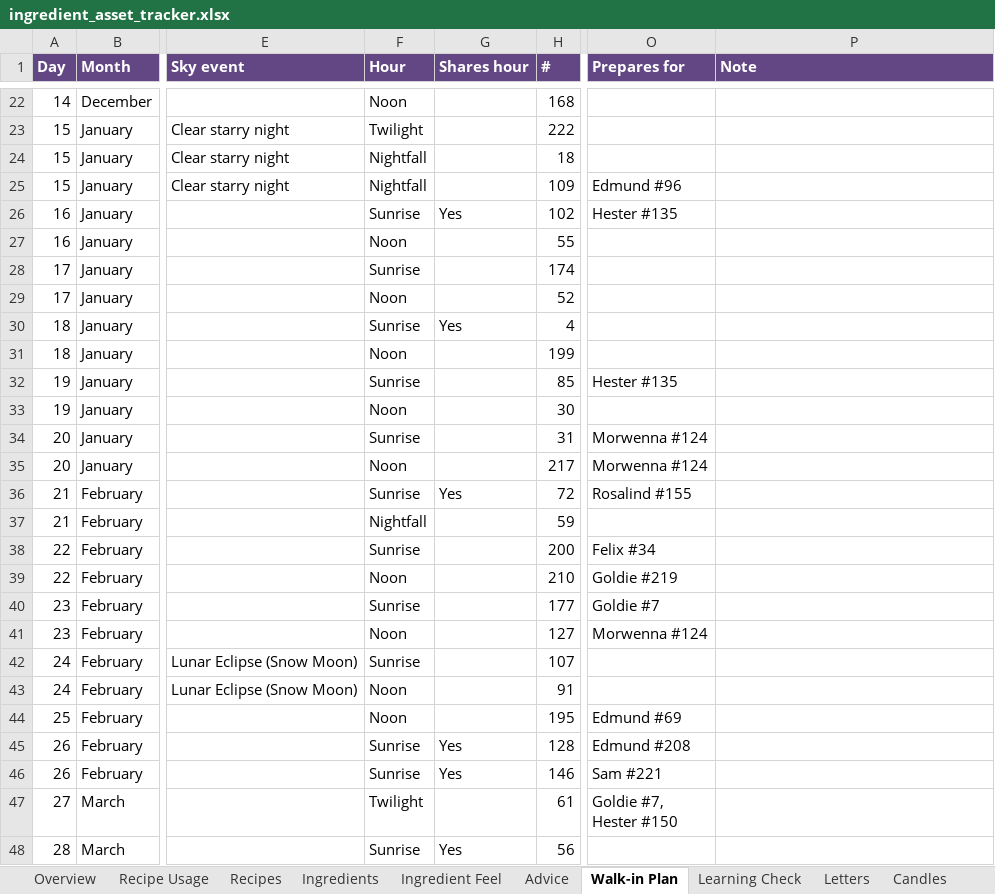
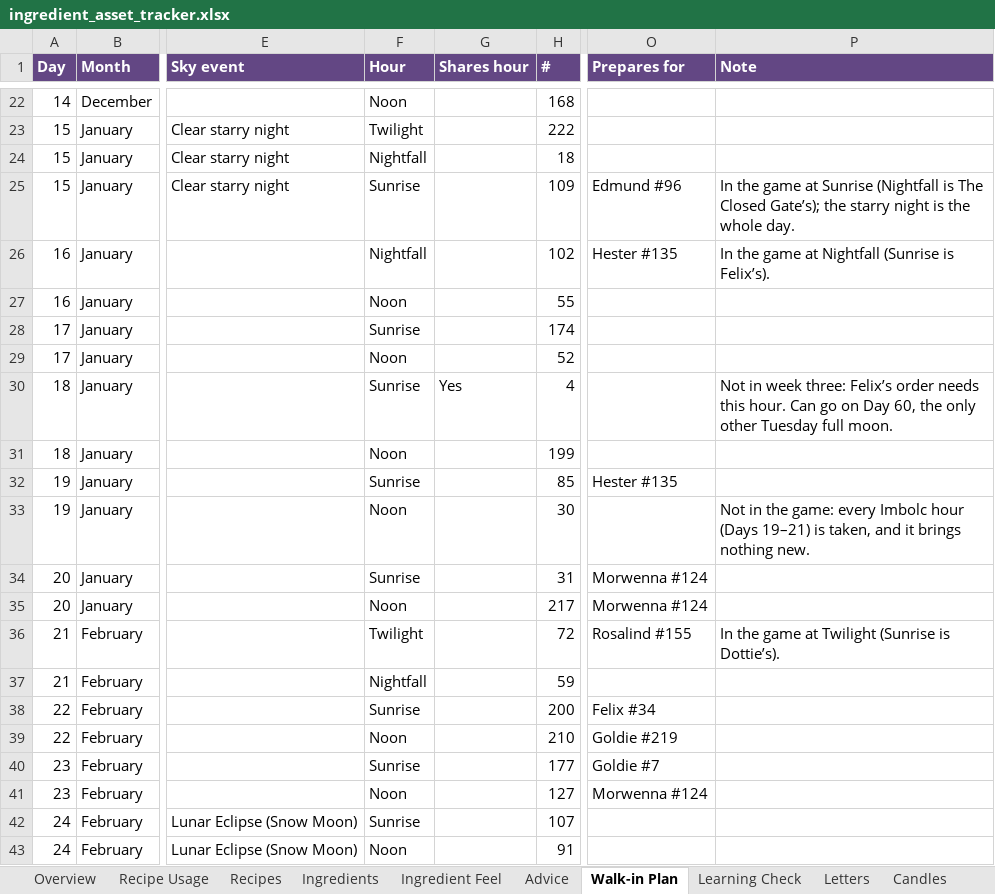
Before and after one commit to you36911-lab/The-Loveborne-Witchs-Emporium, an Excel workbook: ingredient_asset_tracker.xlsx, sheet Walk-in Plan, drawn as a sheet; only a part is shown, gaps mark what is left out; the shorter side is filled out with more unchanged rows; values as stored, in another font and other column widths than the file's, no borders; conditional formats not drawn; the diff names each change by its address in the sheet, - before the commit and + after, or states it on an @@ line.

```diff
--- a/ingredient_asset_tracker.xlsx (sheet Walk-in Plan)
+++ b/ingredient_asset_tracker.xlsx (sheet Walk-in Plan)
-F25 (Hour): Nightfall
+F25 (Hour): Sunrise
-P25 (Note): (empty)
+P25 (Note): In the game at Sunrise (Nightfall is The Closed Gate’s); the starry night is the whole day.
-F26 (Hour): Sunrise
+F26 (Hour): Nightfall
-G26 (Shares hour): Yes
+G26 (Shares hour): (empty)
-P26 (Note): (empty)
+P26 (Note): In the game at Nightfall (Sunrise is Felix’s).
-P30 (Note): (empty)
+P30 (Note): Not in week three: Felix’s order needs this hour. Can go on Day 60, the only other Tuesday full moon.
-P33 (Note): (empty)
+P33 (Note): Not in the game: every Imbolc hour (Days 19–21) is taken, and it brings nothing new.
-F36 (Hour): Sunrise
+F36 (Hour): Twilight
-G36 (Shares hour): Yes
+G36 (Shares hour): (empty)
-P36 (Note): (empty)
+P36 (Note): In the game at Twilight (Sunrise is Dottie’s).
```
Also changed, not shown: sheet Ingredients, 1 other file.
